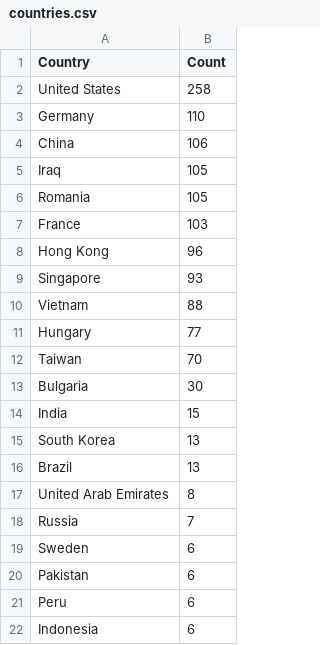
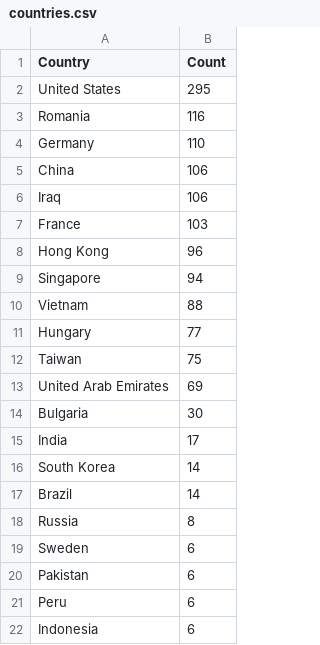
Before and after one commit to Prabhath-de/cowrie-analysis, a CSV file: csv/countries.csv, drawn as a sheet; only a part is shown; the diff covers the shown part only.

```diff
--- a/csv/countries.csv
+++ b/csv/countries.csv
@@ -1,19 +1,19 @@
 Country,Count
-United States,258
+United States,295
+Romania,116
 Germany,110
 China,106
-Iraq,105
-Romania,105
+Iraq,106
 France,103
 Hong Kong,96
-Singapore,93
+Singapore,94
 Vietnam,88
 Hungary,77
-Taiwan,70
+Taiwan,75
+United Arab Emirates,69
 Bulgaria,30
-India,15
-South Korea,13
-Brazil,13
-United Arab Emirates,8
-Russia,7
+India,17
+South Korea,14
+Brazil,14
+Russia,8
 Sweden,6
```
Also changed, not shown: 2 added rows, 2 removed rows and 4 moved rows elsewhere in this file, csv/passwords.csv, csv/top_ips.csv, 9 other files.
